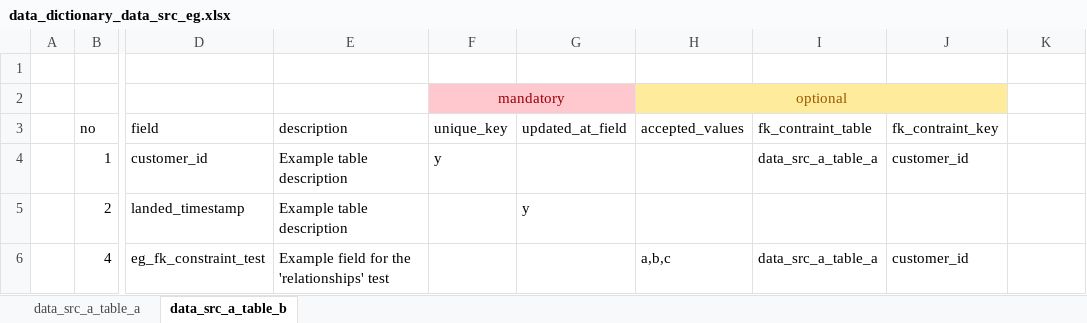
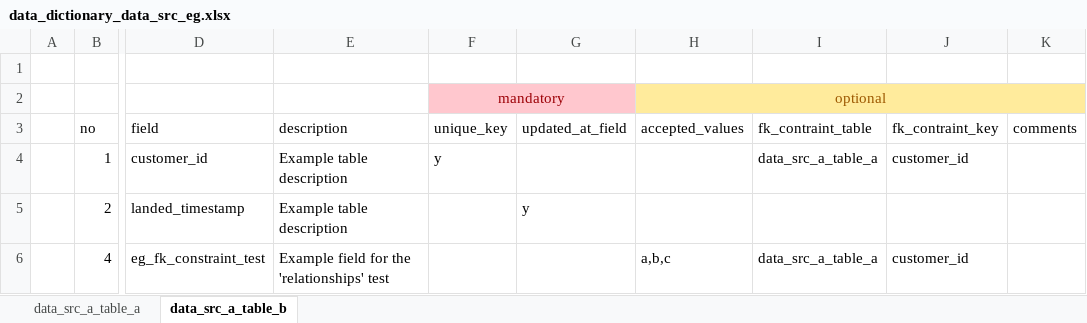
Before and after one commit to paulf-999/dbt, an Excel workbook: dbt_project_setup_automation/ip/data_dictionary_data_src_eg.xlsx, sheet data_src_a_table_b, drawn as a sheet; only a part is shown, gaps mark what is left out; values as stored, in another font and other column widths than the file's, no borders; table styles not drawn; the diff names each change by its address in the sheet, - before the commit and + after, or states it on an @@ line.

```diff
--- a/dbt_project_setup_automation/ip/data_dictionary_data_src_eg.xlsx (sheet data_src_a_table_b)
+++ b/dbt_project_setup_automation/ip/data_dictionary_data_src_eg.xlsx (sheet data_src_a_table_b)
-H2:J2 merged
+H2:K2 merged
-K2 fill: none
+K2 fill: #FFEB9C
-K3: (empty)
+K3: comments
```
Also changed, not shown: sheet data_src_a_table_a, 2 other files.
